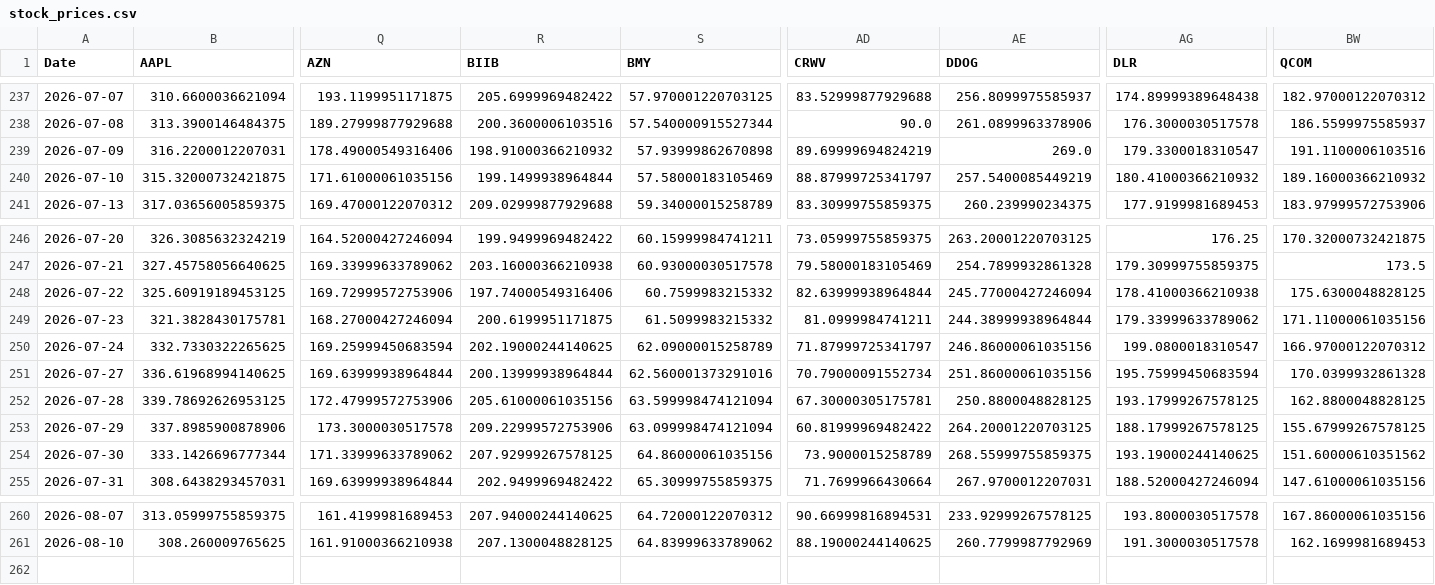
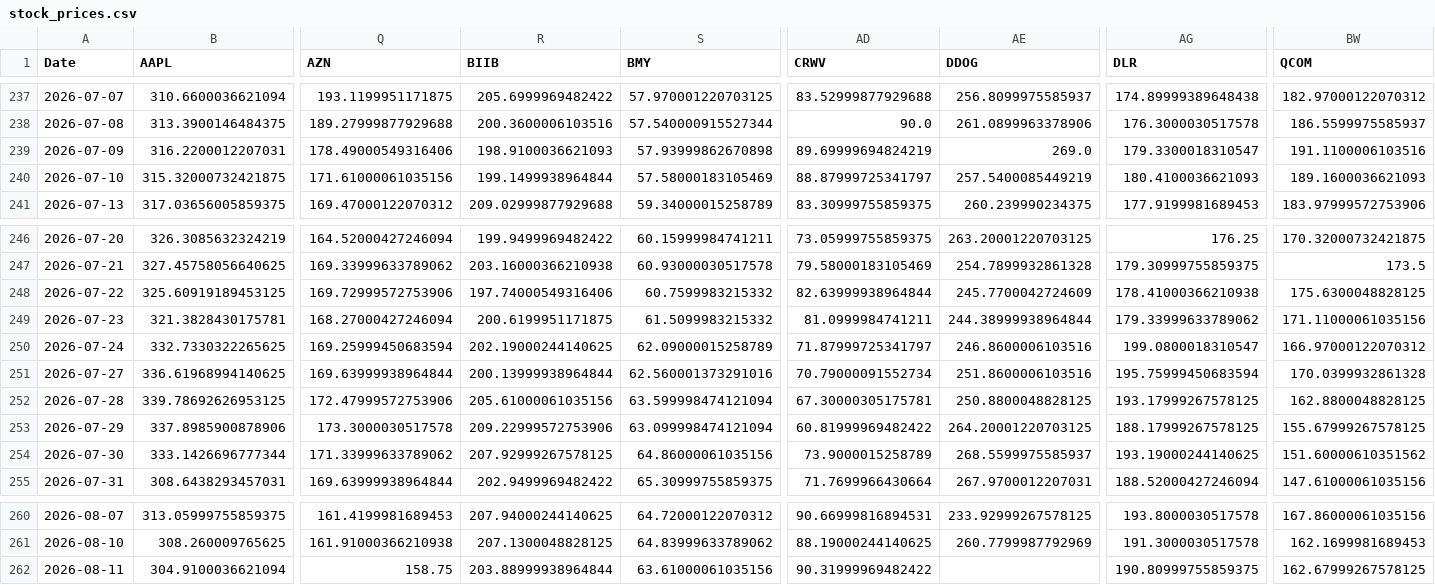
Before and after one commit to efranks0/market-monitor, a CSV file: data/cache/stock_prices.csv, drawn as a sheet; only a part is shown, gaps mark what is left out; rows hold the shown columns only; the diff names each change by its address in the sheet, - before the commit and + after, or states it on an @@ line.

```diff
--- a/data/cache/stock_prices.csv
+++ b/data/cache/stock_prices.csv
-R239 (BIIB): 198.91000366210932
+R239 (BIIB): 198.9100036621093
-AG240 (DLR): 180.41000366210932
+AG240 (DLR): 180.4100036621093
-BW240 (QCOM): 189.16000366210932
+BW240 (QCOM): 189.1600036621093
-AE248 (DDOG): 245.77000427246094
+AE248 (DDOG): 245.7700042724609
-AE250 (DDOG): 246.86000061035156
+AE250 (DDOG): 246.8600006103516
-AE251 (DDOG): 251.86000061035156
+AE251 (DDOG): 251.8600006103516
-AE254 (DDOG): 268.55999755859375
+AE254 (DDOG): 268.5599975585937
+row 262: 2026-08-11 | 304.9100036621094 | 158.75 | 203.88999938964844 | 63.61000061035156 | 90.31999969482422 |  | 190.80999755859375 | 162.67999267578125
```
Also changed, not shown: data/cache/commodity_prices.csv, data/cache/crypto_prices.csv, 3 other files.
